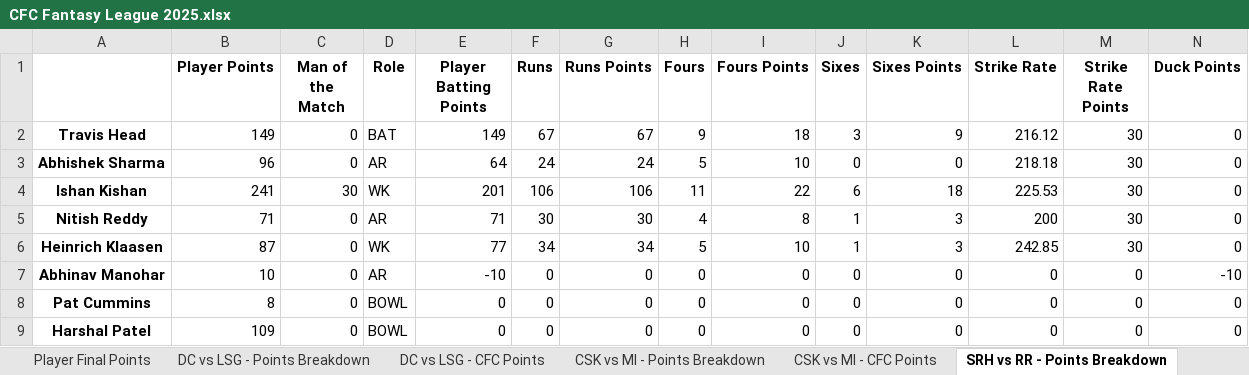
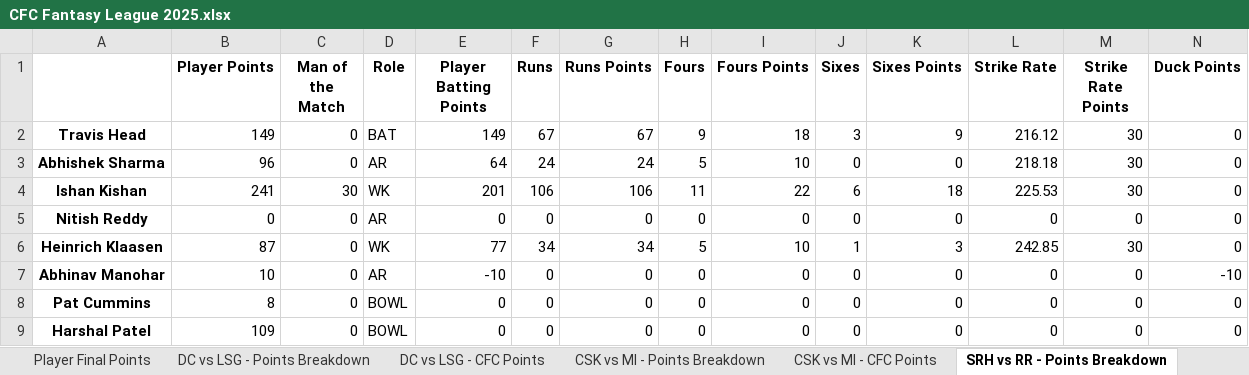
Before and after one commit to nisarg-m-shah/Fantasy-Points-Automation, an Excel workbook: CFC Fantasy League 2025.xlsx, sheet SRH vs RR - Points Breakdown, drawn as a sheet; only a part is shown; values as stored, in another font and other column widths than the file's, no borders; the diff names each change by its address in the sheet, - before the commit and + after, or states it on an @@ line.

```diff
--- a/CFC Fantasy League 2025.xlsx (sheet SRH vs RR - Points Breakdown)
+++ b/CFC Fantasy League 2025.xlsx (sheet SRH vs RR - Points Breakdown)
-B5 (Player Points): 71
+B5 (Player Points): 0
-E5 (Player Batting Points): 71
+E5 (Player Batting Points): 0
-F5 (Runs): 30
+F5 (Runs): 0
-G5 (Runs Points): 30
+G5 (Runs Points): 0
-H5 (Fours): 4
+H5 (Fours): 0
-I5 (Fours Points): 8
+I5 (Fours Points): 0
-J5 (Sixes): 1
+J5 (Sixes): 0
-K5 (Sixes Points): 3
+K5 (Sixes Points): 0
-L5 (Strike Rate): 200
+L5 (Strike Rate): 0
-M5 (Strike Rate Points): 30
+M5 (Strike Rate Points): 0
```
Also changed, not shown: sheet Player Final Points, sheet KKR vs RCB - Points Breakdown, sheet DC vs LSG - CFC Points, sheet SRH vs RR - CFC Points, sheet CSK vs MI - CFC Points, 3 other files.
